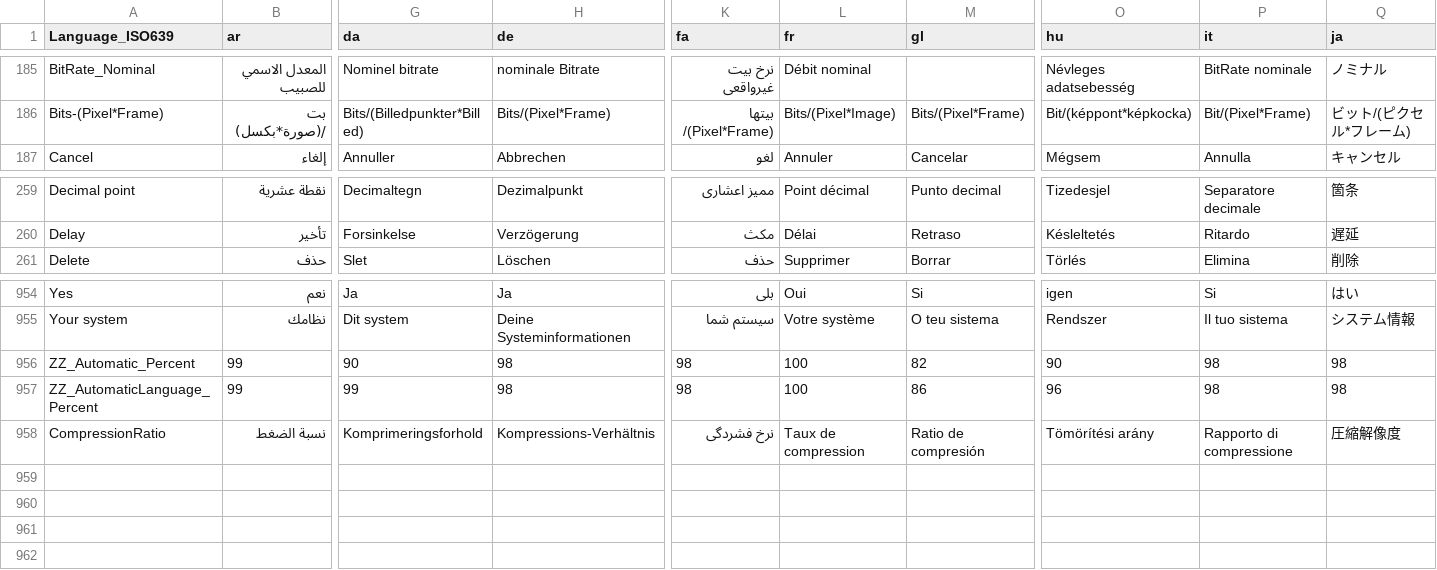
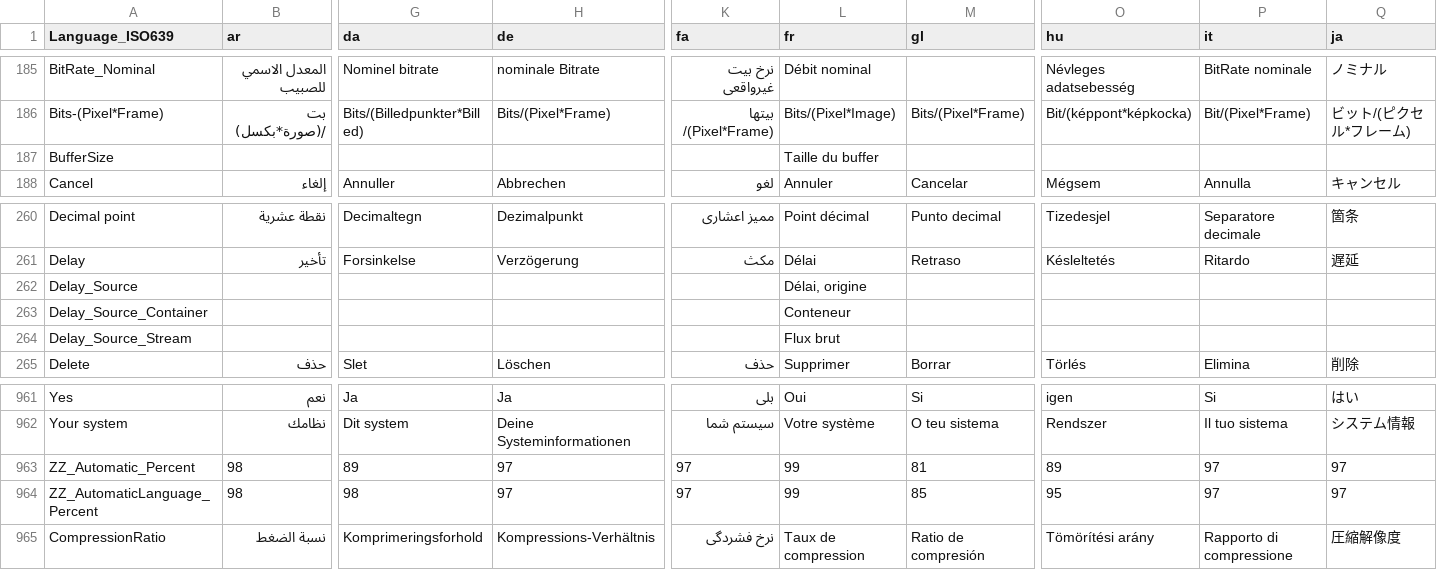
Before and after one commit to MediaArea/MediaInfo, a CSV file: Source/Ressource/Language.csv, drawn as a sheet; only a part is shown, gaps mark what is left out; addresses are those after the commit; rows hold the shown columns only; the diff covers the shown part only; the diff names each change by its address in the sheet, - before the commit and + after, or states it on an @@ line.

Commit message:
+ Danish, Ukrainian, French, English translations updated
git-svn-id: svn://svn.code.sf.net/p/mediainfo/code/MediaInfo/trunk@3535 45c5ae6f-87cc-4fd0-92ee-e4f023fd80da

```diff
--- a/Source/Ressource/Language.csv
+++ b/Source/Ressource/Language.csv
+row 187: BufferSize |  |  |  |  | Taille du buffer
+row 262: Delay_Source |  |  |  |  | Délai, origine
+row 263: Delay_Source_Container |  |  |  |  | Conteneur
+row 264: Delay_Source_Stream |  |  |  |  | Flux brut
-B963:B964 (ar): 99
+B963:B964 (ar): 98
-G963 (da): 90
+G963 (da): 89
-H963:H964 (de): 98
+H963:H964 (de): 97
-K963:K964 (fa): 98
+K963:K964 (fa): 97
-L963:L964 (fr): 100
+L963:L964 (fr): 99
-M963 (gl): 82
+M963 (gl): 81
-O963 (hu): 90
+O963 (hu): 89
-P963:P964 (it): 98
+P963:P964 (it): 97
-Q963:Q964 (ja): 98
+Q963:Q964 (ja): 97
-G964 (da): 99
+G964 (da): 98
-M964 (gl): 86
+M964 (gl): 85
-O964 (hu): 96
+O964 (hu): 95
```
Also changed, not shown: 3 added rows and 27 edited cells elsewhere in this file, Source/Ressource/Plugin/Language/ar.csv, Source/Ressource/Plugin/Language/be.csv, 32 other files.
